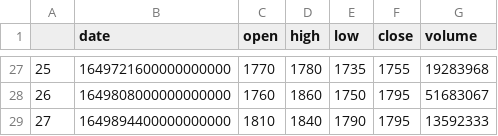
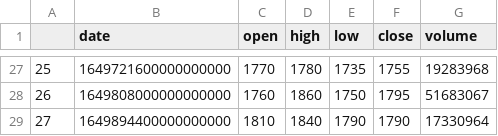
Before and after one commit to KIMMOOKYONG/How-I-m-using-Machine-Learning-to-Trade-in-the-Stock-Market, a CSV file: models/datasets/001440.csv, drawn as a sheet; only a part is shown, gaps mark what is left out.

```diff
--- a/models/datasets/001440.csv
+++ b/models/datasets/001440.csv
@@ -28,2 +28,2 @@
 26,1649808000000000000,1760,1860,1750,1795,51683067
-27,1649894400000000000,1810,1840,1790,1795,13592333
+27,1649894400000000000,1810,1840,1790,1790,17330964
```
Also changed, not shown: results/LR_v1_predict_0.98_10/history_df.csv, results/LR_v1_predict_0.98_10/running_gains_df.csv, 31 other files.
